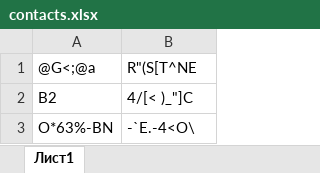
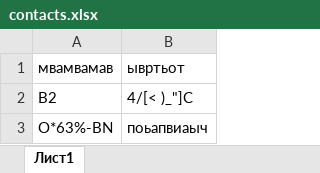
Before and after one commit to misterYA2018/test, an Excel workbook: adressbook-dev-test/adressbook-dev-test/contacts.xlsx, sheet Лист1, drawn as a sheet; values as stored, in another font and other column widths than the file's, no borders; removed rows and columns are numbered as before the commit, all else as after; the diff names each change by its address in the sheet, - before the commit and + after, or states it on an @@ line.

```diff
--- a/adressbook-dev-test/adressbook-dev-test/contacts.xlsx (sheet Лист1)
+++ b/adressbook-dev-test/adressbook-dev-test/contacts.xlsx (sheet Лист1)
-row 1: @G<;@a | R"(S[T^NE
+row 1: мвамвамав | ывртьот
-B3: -`E.-4<O\
+B3: поьапвиаыч
```
Also changed, not shown: adressbook-dev-test/adressbook-dev-test/groups.xlsx, 38 other files.
